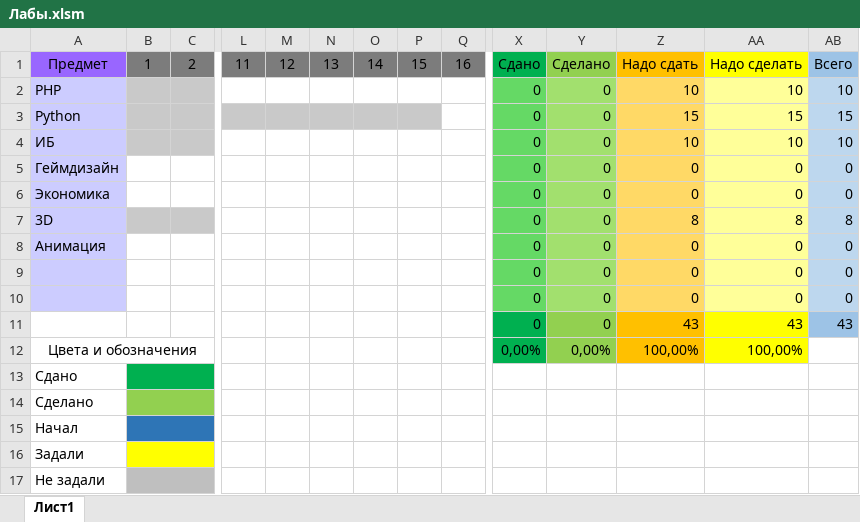
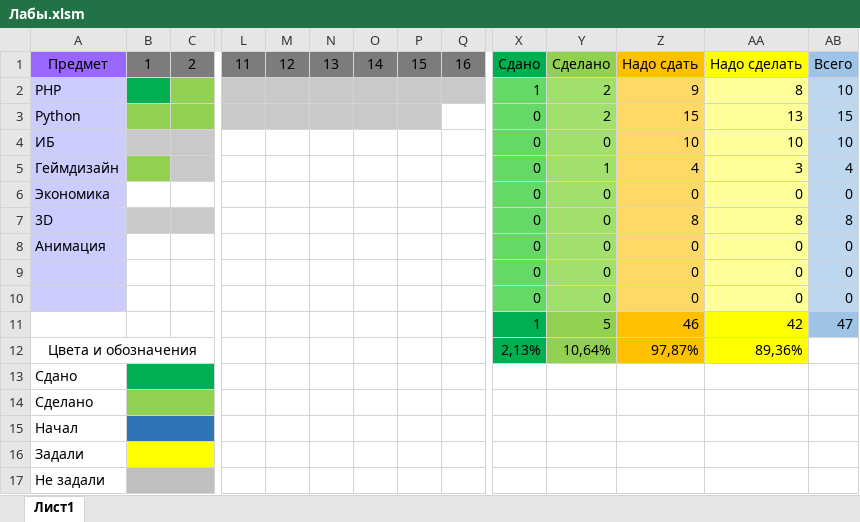
Before and after one commit to EvgenYanukovich/Sem-6, an Excel workbook: Лабы.xlsm, sheet Лист1, drawn as a sheet; only a part is shown, gaps mark what is left out; values as stored, in another font and other column widths than the file's, no borders; removed rows and columns are numbered as before the commit, all else as after; rows hold the shown columns only; the diff covers the shown part only; the diff names each change by its address in the sheet, - before the commit and + after, or states it on an @@ line.

```diff
--- a/Лабы.xlsm (sheet Лист1)
+++ b/Лабы.xlsm (sheet Лист1)
-B2 fill: #C9C9C9
+B2 fill: #00B050
-C2 fill: #C9C9C9
+C2 fill: #92D050
-L2:Q2 fill: none
+L2:Q2 fill: #C9C9C9
-X2: 0
+X2: 1
-Y2:Y3: 0
+Y2:Y3: 2
-Z2: 10
+Z2: 9
-AA2: 10
+AA2: 8
-B3:C3 fill: #C9C9C9
+B3:C3 fill: #92D050
-AA3: 15
+AA3: 13
-B5 fill: none
+B5 fill: #92D050
-C5 fill: none
+C5 fill: #C9C9C9
-Y5: 0
+Y5: 1
-Z5: 0
+Z5: 4
-AA5: 0
+AA5: 3
-AB5: 0
+AB5: 4
-row 11:  |  |  |  |  |  |  |  |  | 0 | 0 | 43 | 43 | 43
+row 11:  |  |  |  |  |  |  |  |  | 1 | 5 | 46 | 42 | 47
-X12: 0,00%
+X12: 2,13%
-Y12: 0,00%
+Y12: 10,64%
-Z12: 100,00%
+Z12: 97,87%
-AA12: 100,00%
+AA12: 89,36%
```
Also changed, not shown: cell formats elsewhere in this sheet, 1 other file.
